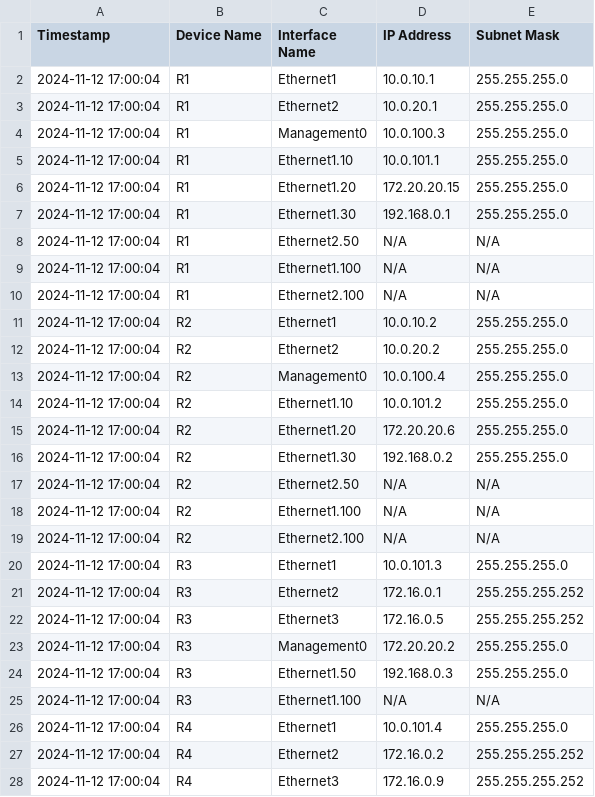
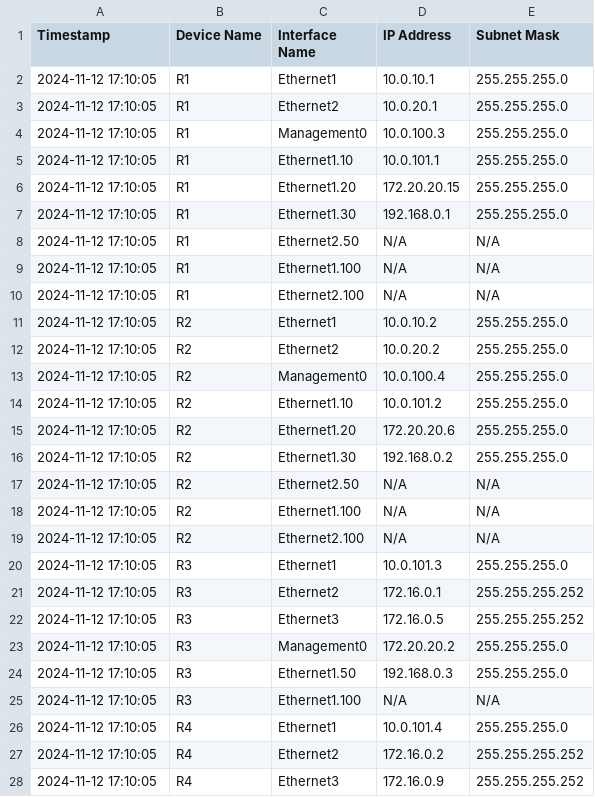
Before and after one commit to CUBoulder-Ashwin/NAutoHUB, a CSV file: NSOT/IPAM/ipam_output.csv, drawn as a sheet; only a part is shown; the diff covers the shown part only.

```diff
--- a/NSOT/IPAM/ipam_output.csv
+++ b/NSOT/IPAM/ipam_output.csv
@@ -1,28 +1,28 @@
 Timestamp,Device Name,Interface Name,IP Address,Subnet Mask
-2024-11-12 17:00:04,R1,Ethernet1,10.0.10.1,255.255.255.0
-2024-11-12 17:00:04,R1,Ethernet2,10.0.20.1,255.255.255.0
-2024-11-12 17:00:04,R1,Management0,10.0.100.3,255.255.255.0
-2024-11-12 17:00:04,R1,Ethernet1.10,10.0.101.1,255.255.255.0
-2024-11-12 17:00:04,R1,Ethernet1.20,172.20.20.15,255.255.255.0
-2024-11-12 17:00:04,R1,Ethernet1.30,192.168.0.1,255.255.255.0
-2024-11-12 17:00:04,R1,Ethernet2.50,N/A,N/A
-2024-11-12 17:00:04,R1,Ethernet1.100,N/A,N/A
-2024-11-12 17:00:04,R1,Ethernet2.100,N/A,N/A
-2024-11-12 17:00:04,R2,Ethernet1,10.0.10.2,255.255.255.0
-2024-11-12 17:00:04,R2,Ethernet2,10.0.20.2,255.255.255.0
-2024-11-12 17:00:04,R2,Management0,10.0.100.4,255.255.255.0
-2024-11-12 17:00:04,R2,Ethernet1.10,10.0.101.2,255.255.255.0
-2024-11-12 17:00:04,R2,Ethernet1.20,172.20.20.6,255.255.255.0
-2024-11-12 17:00:04,R2,Ethernet1.30,192.168.0.2,255.255.255.0
-2024-11-12 17:00:04,R2,Ethernet2.50,N/A,N/A
-2024-11-12 17:00:04,R2,Ethernet1.100,N/A,N/A
-2024-11-12 17:00:04,R2,Ethernet2.100,N/A,N/A
-2024-11-12 17:00:04,R3,Ethernet1,10.0.101.3,255.255.255.0
-2024-11-12 17:00:04,R3,Ethernet2,172.16.0.1,255.255.255.252
-2024-11-12 17:00:04,R3,Ethernet3,172.16.0.5,255.255.255.252
-2024-11-12 17:00:04,R3,Management0,172.20.20.2,255.255.255.0
-2024-11-12 17:00:04,R3,Ethernet1.50,192.168.0.3,255.255.255.0
-2024-11-12 17:00:04,R3,Ethernet1.100,N/A,N/A
-2024-11-12 17:00:04,R4,Ethernet1,10.0.101.4,255.255.255.0
-2024-11-12 17:00:04,R4,Ethernet2,172.16.0.2,255.255.255.252
-2024-11-12 17:00:04,R4,Ethernet3,172.16.0.9,255.255.255.252
+2024-11-12 17:10:05,R1,Ethernet1,10.0.10.1,255.255.255.0
+2024-11-12 17:10:05,R1,Ethernet2,10.0.20.1,255.255.255.0
+2024-11-12 17:10:05,R1,Management0,10.0.100.3,255.255.255.0
+2024-11-12 17:10:05,R1,Ethernet1.10,10.0.101.1,255.255.255.0
+2024-11-12 17:10:05,R1,Ethernet1.20,172.20.20.15,255.255.255.0
+2024-11-12 17:10:05,R1,Ethernet1.30,192.168.0.1,255.255.255.0
+2024-11-12 17:10:05,R1,Ethernet2.50,N/A,N/A
+2024-11-12 17:10:05,R1,Ethernet1.100,N/A,N/A
+2024-11-12 17:10:05,R1,Ethernet2.100,N/A,N/A
+2024-11-12 17:10:05,R2,Ethernet1,10.0.10.2,255.255.255.0
+2024-11-12 17:10:05,R2,Ethernet2,10.0.20.2,255.255.255.0
+2024-11-12 17:10:05,R2,Management0,10.0.100.4,255.255.255.0
+2024-11-12 17:10:05,R2,Ethernet1.10,10.0.101.2,255.255.255.0
+2024-11-12 17:10:05,R2,Ethernet1.20,172.20.20.6,255.255.255.0
+2024-11-12 17:10:05,R2,Ethernet1.30,192.168.0.2,255.255.255.0
+2024-11-12 17:10:05,R2,Ethernet2.50,N/A,N/A
+2024-11-12 17:10:05,R2,Ethernet1.100,N/A,N/A
+2024-11-12 17:10:05,R2,Ethernet2.100,N/A,N/A
+2024-11-12 17:10:05,R3,Ethernet1,10.0.101.3,255.255.255.0
+2024-11-12 17:10:05,R3,Ethernet2,172.16.0.1,255.255.255.252
+2024-11-12 17:10:05,R3,Ethernet3,172.16.0.5,255.255.255.252
+2024-11-12 17:10:05,R3,Management0,172.20.20.2,255.255.255.0
+2024-11-12 17:10:05,R3,Ethernet1.50,192.168.0.3,255.255.255.0
+2024-11-12 17:10:05,R3,Ethernet1.100,N/A,N/A
+2024-11-12 17:10:05,R4,Ethernet1,10.0.101.4,255.255.255.0
+2024-11-12 17:10:05,R4,Ethernet2,172.16.0.2,255.255.255.252
+2024-11-12 17:10:05,R4,Ethernet3,172.16.0.9,255.255.255.252
```
Also changed, not shown: 26 edited cells elsewhere in this file, 4 other files.
